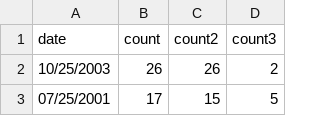
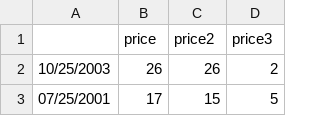
Before and after one commit to Shuwei-zhang/PowerBook, a CSV file: data.csv, drawn as a sheet; only a part is shown; removed rows and columns are numbered as before the commit, all else as after; the diff names each change by its address in the sheet, - before the commit and + after, or states it on an @@ line.

Commit message:
Update data.csv

```diff
--- a/data.csv
+++ b/data.csv
-row 1: date | count | count2 | count3
+row 1:  | price | price2 | price3
```
